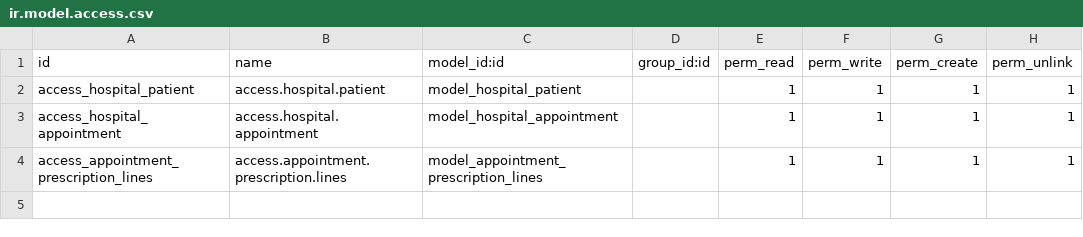
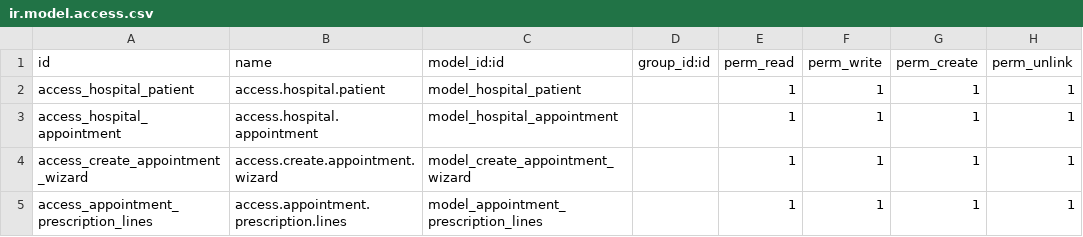
Before and after one commit to shubhamgoswami007/custom_module, a CSV file: hospital/security/ir.model.access.csv, drawn as a sheet.

```diff
--- a/hospital/security/ir.model.access.csv
+++ b/hospital/security/ir.model.access.csv
@@ -3,2 +3,3 @@ access_hospital_patient,access.hospital.patient,model_hospital_patient,,1,1,1,1
 access_hospital_appointment,access.hospital.appointment,model_hospital_appointment,,1,1,1,1
+access_create_appointment_wizard,access.create.appointment.wizard,model_create_appointment_wizard,,1,1,1,1
 access_appointment_prescription_lines,access.appointment.prescription.lines,model_appointment_prescription_lines,,1,1,1,1
```
Also changed, not shown: 15 other files.
